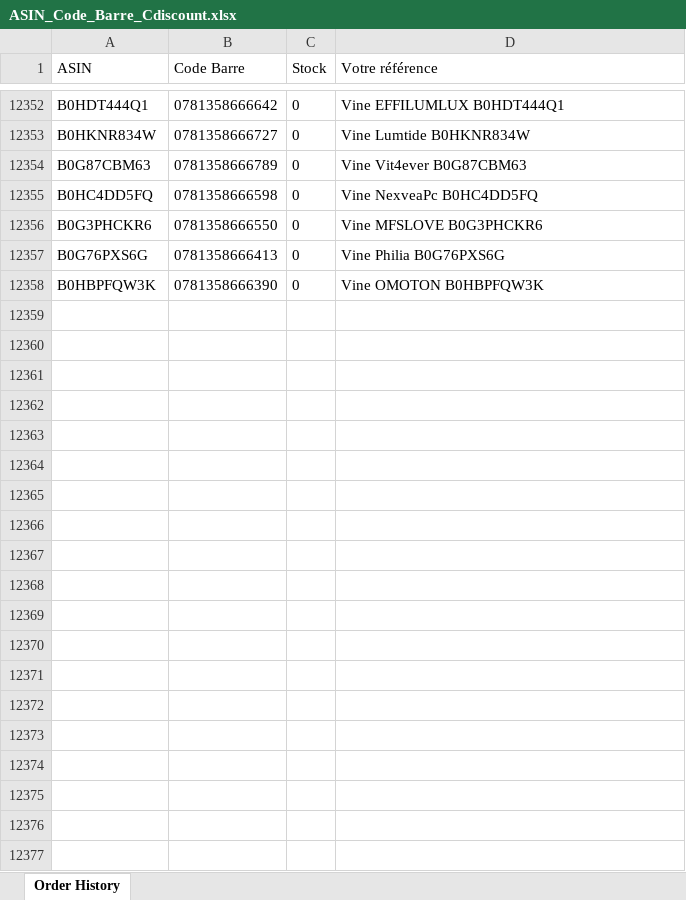
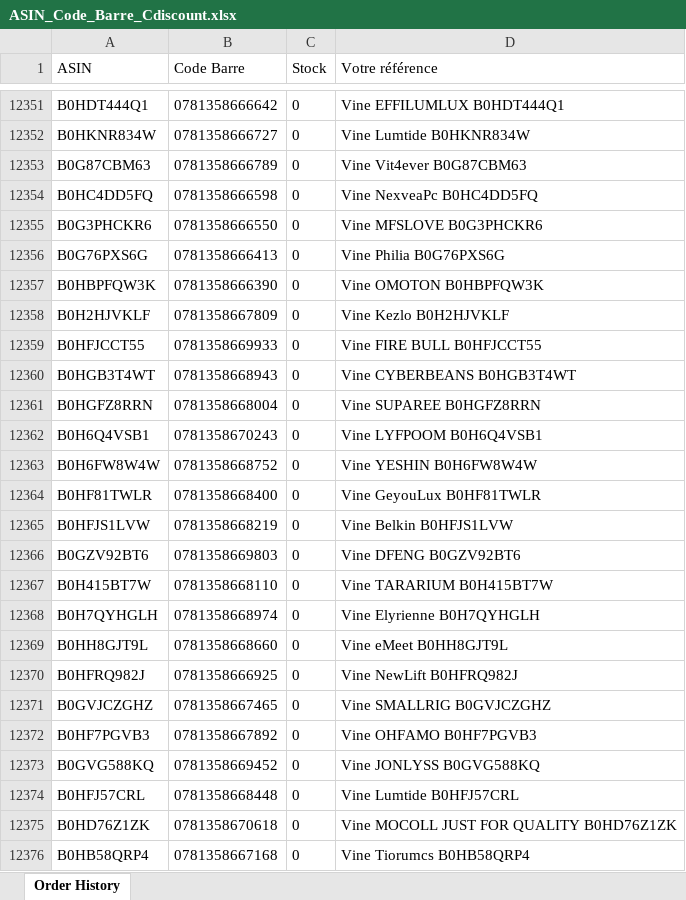
Before and after one commit to booking9222-jpg/scan-suivi, an Excel workbook: ASIN_Code_Barre_Cdiscount.xlsx, sheet Order History, drawn as a sheet; only a part is shown, gaps mark what is left out; values as stored, in another font and other column widths than the file's, no borders; the diff covers the shown part only; the diff names each change by its address in the sheet, - before the commit and + after, or states it on an @@ line.

Commit message:
Mise à jour automatique ASIN_Code_Barre_Cdiscount.xlsx 2026-11-13 22:44

```diff
--- a/ASIN_Code_Barre_Cdiscount.xlsx (sheet Order History)
+++ b/ASIN_Code_Barre_Cdiscount.xlsx (sheet Order History)
+row 12358: B0H2HJVKLF | 0781358667809 | 0 | Vine Kezlo B0H2HJVKLF
+row 12359: B0HFJCCT55 | 0781358669933 | 0 | Vine FIRE BULL B0HFJCCT55
+row 12360: B0HGB3T4WT | 0781358668943 | 0 | Vine CYBERBEANS B0HGB3T4WT
+row 12361: B0HGFZ8RRN | 0781358668004 | 0 | Vine SUPAREE B0HGFZ8RRN
+row 12362: B0H6Q4VSB1 | 0781358670243 | 0 | Vine LYFPOOM B0H6Q4VSB1
+row 12363: B0H6FW8W4W | 0781358668752 | 0 | Vine YESHIN B0H6FW8W4W
+row 12364: B0HF81TWLR | 0781358668400 | 0 | Vine GeyouLux B0HF81TWLR
+row 12365: B0HFJS1LVW | 0781358668219 | 0 | Vine Belkin B0HFJS1LVW
+row 12366: B0GZV92BT6 | 0781358669803 | 0 | Vine DFENG B0GZV92BT6
+row 12367: B0H415BT7W | 0781358668110 | 0 | Vine TARARIUM B0H415BT7W
+row 12368: B0H7QYHGLH | 0781358668974 | 0 | Vine Elyrienne B0H7QYHGLH
+row 12369: B0HH8GJT9L | 0781358668660 | 0 | Vine eMeet B0HH8GJT9L
+row 12370: B0HFRQ982J | 0781358666925 | 0 | Vine NewLift B0HFRQ982J
+row 12371: B0GVJCZGHZ | 0781358667465 | 0 | Vine SMALLRIG B0GVJCZGHZ
+row 12372: B0HF7PGVB3 | 0781358667892 | 0 | Vine OHFAMO B0HF7PGVB3
+row 12373: B0GVG588KQ | 0781358669452 | 0 | Vine JONLYSS B0GVG588KQ
+row 12374: B0HFJ57CRL | 0781358668448 | 0 | Vine Lumtide B0HFJ57CRL
+row 12375: B0HD76Z1ZK | 0781358670618 | 0 | Vine MOCOLL JUST FOR QUALITY B0HD76Z1ZK
+row 12376: B0HB58QRP4 | 0781358667168 | 0 | Vine Tiorumcs B0HB58QRP4
```
Also changed, not shown: 437 added rows and 1 removed row elsewhere in this sheet.
